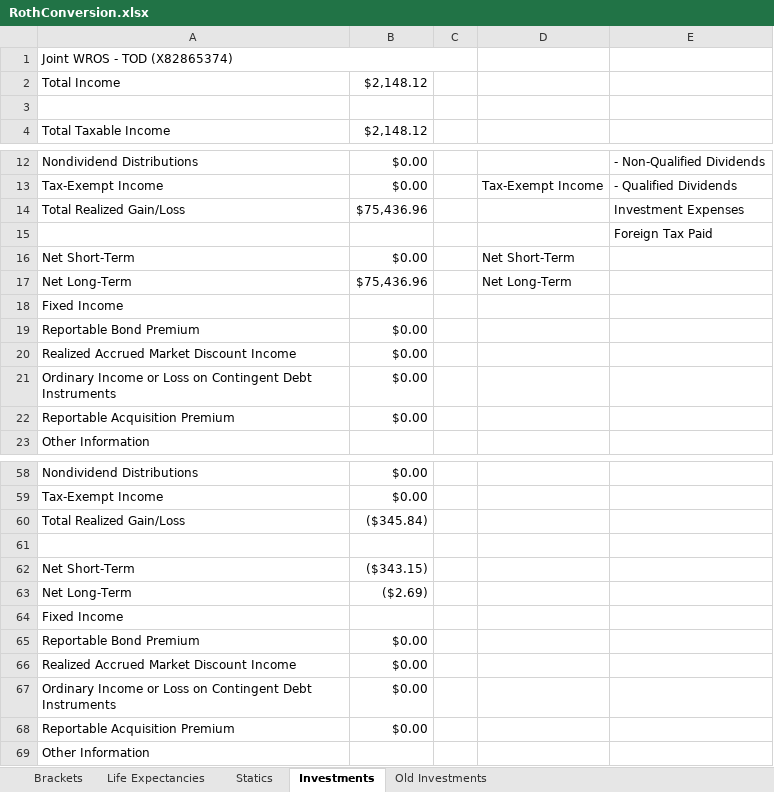
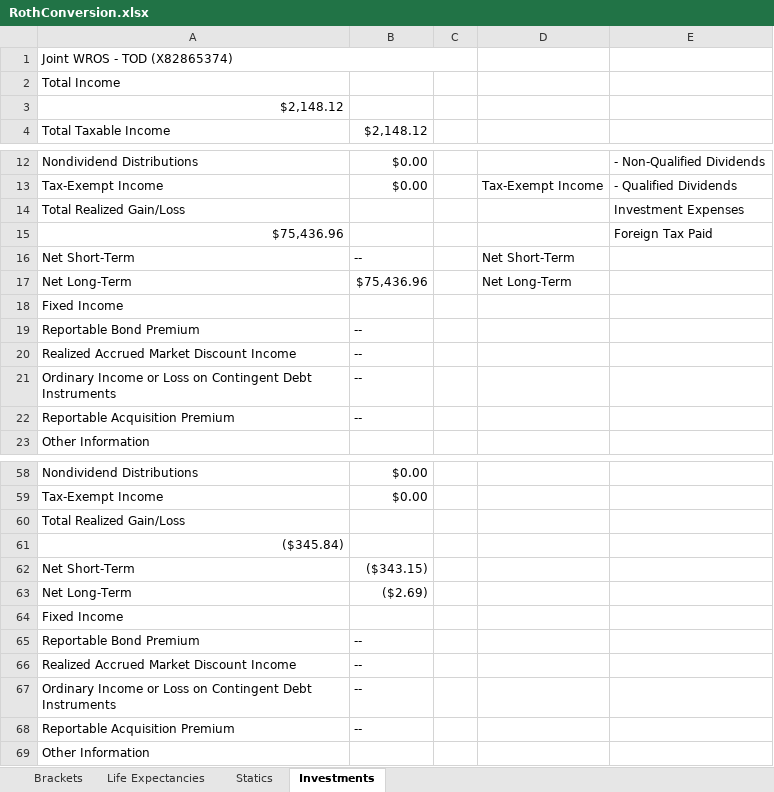
Before and after one commit to tkratzke/MyStudiesRepo, an Excel workbook: myStudies/RothConversion.xlsx, sheet Investments, drawn as a sheet; only a part is shown, gaps mark what is left out; values as stored, in another font and other column widths than the file's, no cell formats; the diff covers the shown part only; the diff names each change by its address in the sheet, - before the commit and + after, or states it on an @@ line.

```diff
--- a/myStudies/RothConversion.xlsx (sheet Investments)
+++ b/myStudies/RothConversion.xlsx (sheet Investments)
-sheet tab: Old Investments
-B2: $2,148.12
+B2: (empty)
-A3: (empty)
+A3: $2,148.12
-B14: $75,436.96
+B14: (empty)
-A15: (empty)
+A15: $75,436.96
-B16: $0.00
+B16: --
-B19:B22: $0.00
+B19:B22: --
-B60: ($345.84)
+B60: (empty)
-A61: (empty)
+A61: ($345.84)
-B65:B68: $0.00
+B65:B68: --
```
Also changed, not shown: 11 edited cells elsewhere in this sheet, sheet Statics, cell formats, 22 other files.
